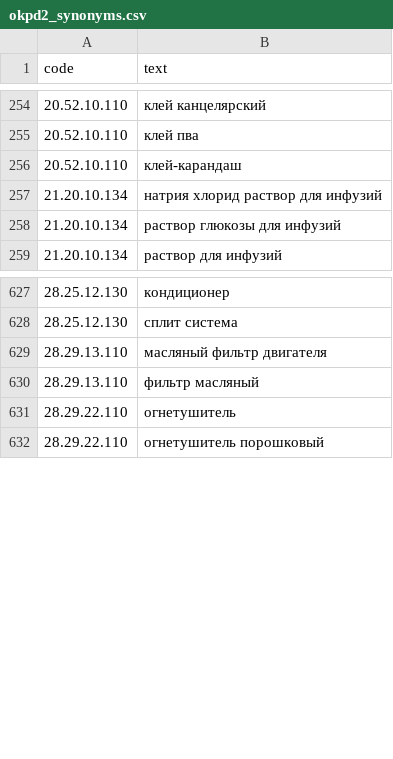
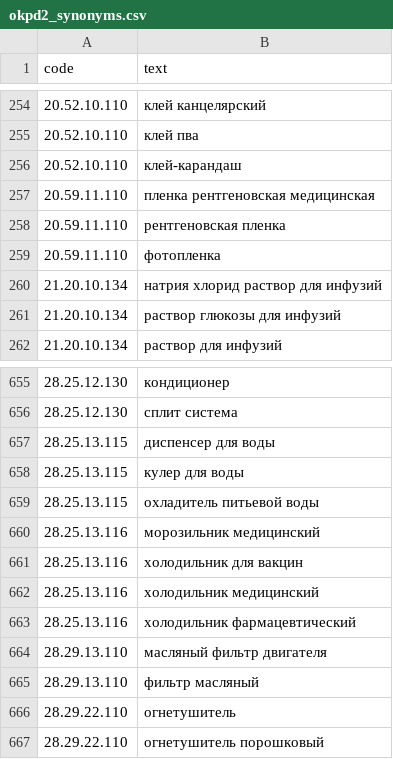
Before and after one commit to kla1m3n/b2b-center, a CSV file: data/okpd2_synonyms.csv, drawn as a sheet; only a part is shown, gaps mark what is left out; the diff covers the shown part only.

```diff
--- a/data/okpd2_synonyms.csv
+++ b/data/okpd2_synonyms.csv
@@ -256,2 +256,5 @@ code;text
 20.52.10.110;клей-карандаш
+20.59.11.110;пленка рентгеновская медицинская
+20.59.11.110;рентгеновская пленка
+20.59.11.110;фотопленка
 21.20.10.134;натрия хлорид раствор для инфузий
@@ -628,2 +656,9 @@ code;text
 28.25.12.130;сплит система
+28.25.13.115;диспенсер для воды
+28.25.13.115;кулер для воды
+28.25.13.115;охладитель питьевой воды
+28.25.13.116;морозильник медицинский
+28.25.13.116;холодильник для вакцин
+28.25.13.116;холодильник медицинский
+28.25.13.116;холодильник фармацевтический
 28.29.13.110;масляный фильтр двигателя
```
Also changed, not shown: 36 added rows, 3 removed rows and 3 edited cells elsewhere in this file, 2 other files.
